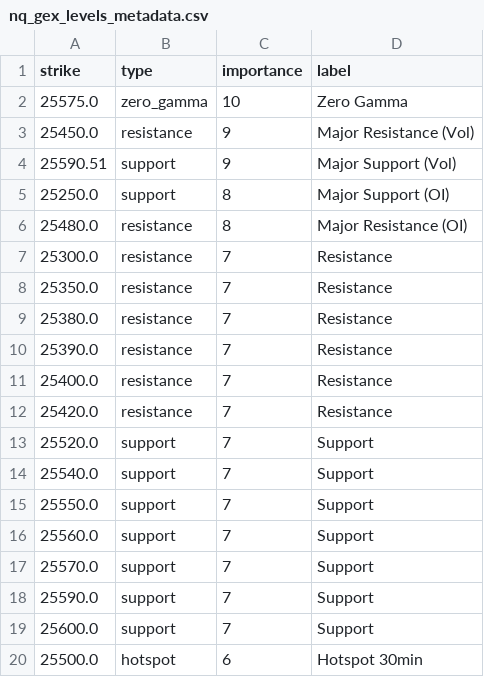
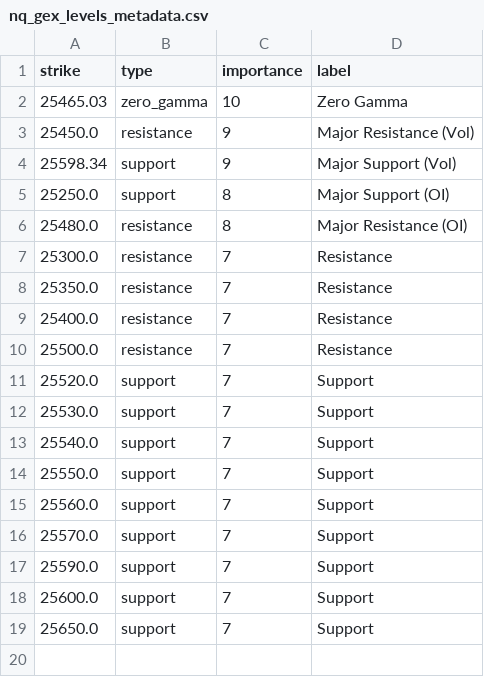
Before and after one commit to enzocosson/gex-tradingview, a CSV file: nq_gex_levels_metadata.csv, drawn as a sheet.

```diff
--- a/nq_gex_levels_metadata.csv
+++ b/nq_gex_levels_metadata.csv
@@ -1,5 +1,5 @@
 strike,type,importance,label
-25575.0,zero_gamma,10,Zero Gamma
+25465.03,zero_gamma,10,Zero Gamma
 25450.0,resistance,9,Major Resistance (Vol)
-25590.51,support,9,Major Support (Vol)
+25598.34,support,9,Major Support (Vol)
 25250.0,support,8,Major Support (OI)
@@ -8,7 +8,6 @@ strike,type,importance,label
 25350.0,resistance,7,Resistance
-25380.0,resistance,7,Resistance
-25390.0,resistance,7,Resistance
 25400.0,resistance,7,Resistance
-25420.0,resistance,7,Resistance
+25500.0,resistance,7,Resistance
 25520.0,support,7,Support
+25530.0,support,7,Support
 25540.0,support,7,Support
@@ -19,2 +18,2 @@ strike,type,importance,label
 25600.0,support,7,Support
-25500.0,hotspot,6,Hotspot 30min
+25650.0,support,7,Support
```
Also changed, not shown: es_gex_levels.csv, es_gex_levels_metadata.csv, 2 other files.
